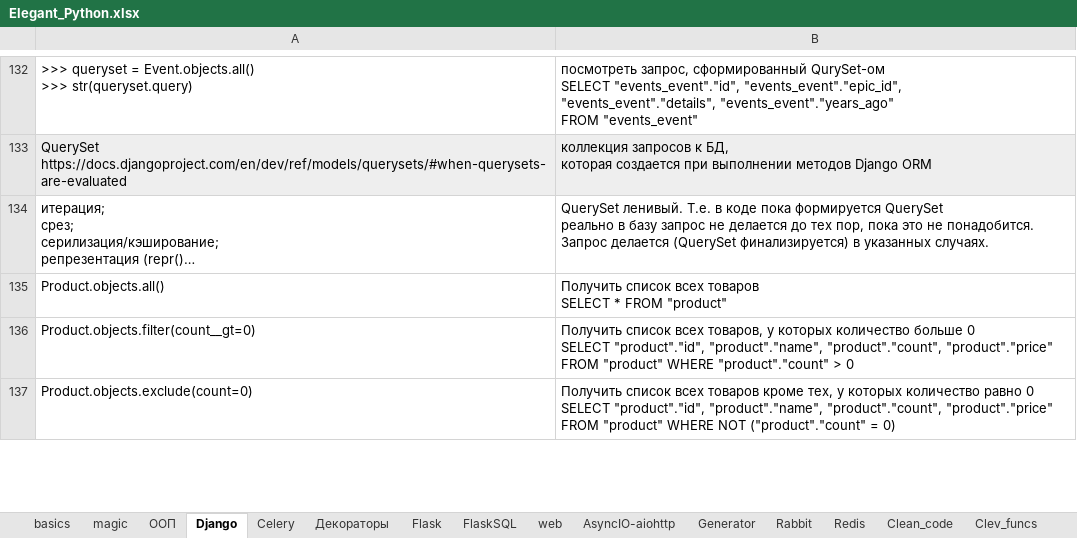
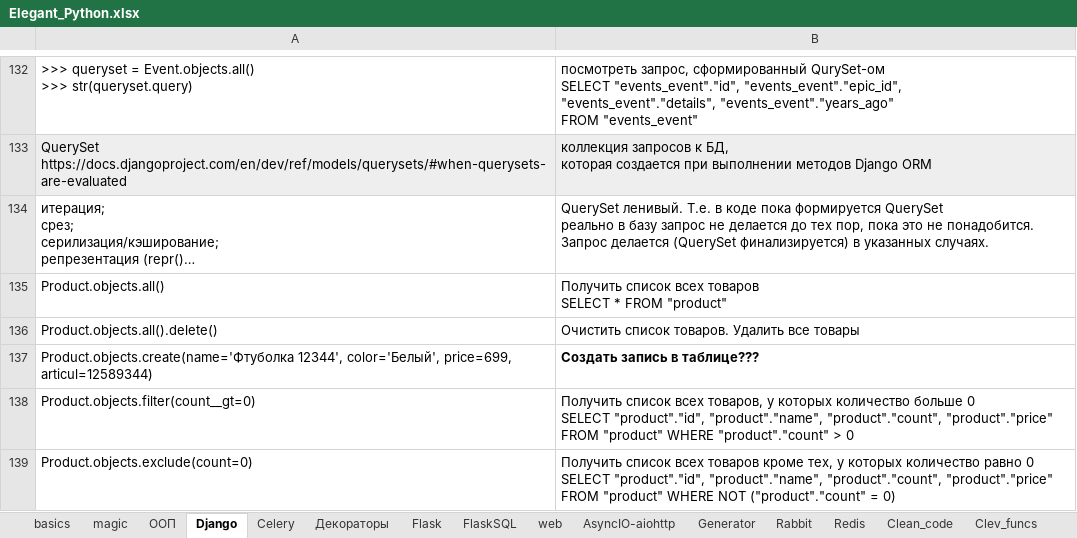
Before and after one commit to Antohnio123/HandshakesFastApi, an Excel workbook: Elegant_Python.xlsx, sheet Django, drawn as a sheet; only a part is shown, gaps mark what is left out; long unchanged cells end in …; values as stored, in another font and other column widths than the file's, no borders; the diff names each change by its address in the sheet, - before the commit and + after, or states it on an @@ line.

```diff
--- a/Elegant_Python.xlsx (sheet Django)
+++ b/Elegant_Python.xlsx (sheet Django)
+row 136: Product.objects.all().delete() | Очистить список товаров. Удалить все товары
+row 137: Product.objects.create(name='Фтуболка 12344', color='Белый', price=699, articul=12589344) | Cоздать запись в таблице???
```
Also changed, not shown: sheet List, Set, Dict, sheet reg_exp, sheet FlaskSQL, sheet basics, 1 other file.
